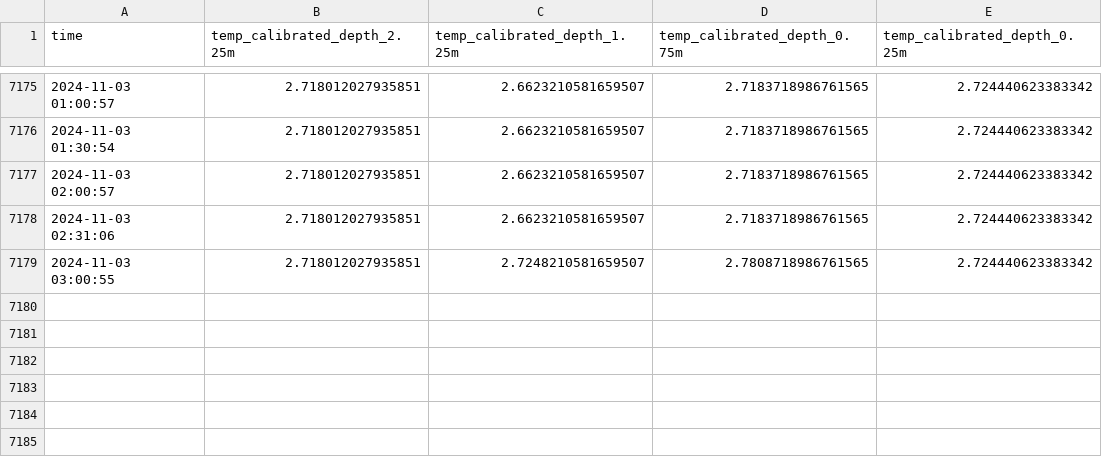
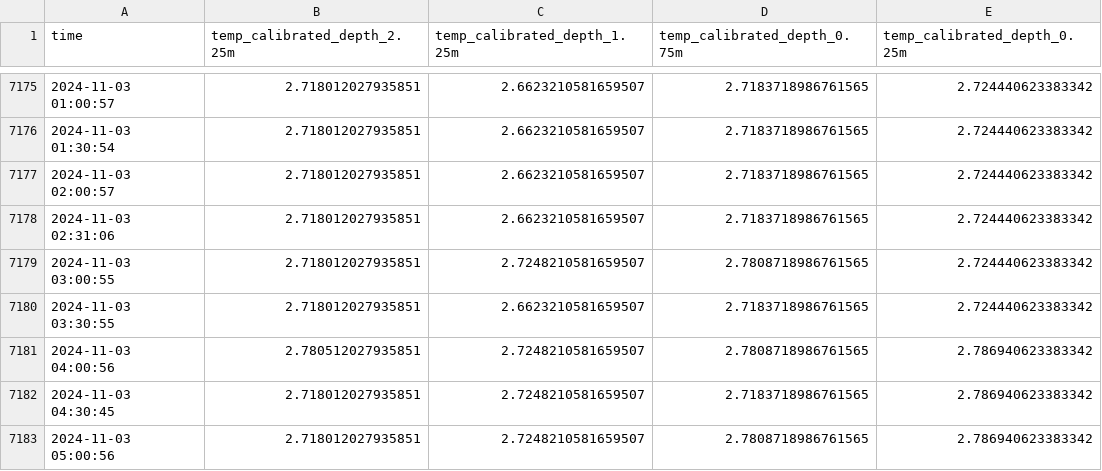
Before and after one commit to jerabaul29/data_Isfjorden_05, a CSV file: temp_data_Isfjorden-Mooring-05.csv, drawn as a sheet; only a part is shown, gaps mark what is left out; the diff names each change by its address in the sheet, - before the commit and + after, or states it on an @@ line.

Commit message:
Push data

```diff
--- a/temp_data_Isfjorden-Mooring-05.csv
+++ b/temp_data_Isfjorden-Mooring-05.csv
+row 7180: 2024-11-03 03:30:55 | 2.718012027935851 | 2.6623210581659507 | 2.7183718986761565 | 2.724440623383342
+row 7181: 2024-11-03 04:00:56 | 2.780512027935851 | 2.7248210581659507 | 2.7808718986761565 | 2.786940623383342
+row 7182: 2024-11-03 04:30:45 | 2.718012027935851 | 2.7248210581659507 | 2.7183718986761565 | 2.786940623383342
+row 7183: 2024-11-03 05:00:56 | 2.718012027935851 | 2.7248210581659507 | 2.7808718986761565 | 2.786940623383342
```
